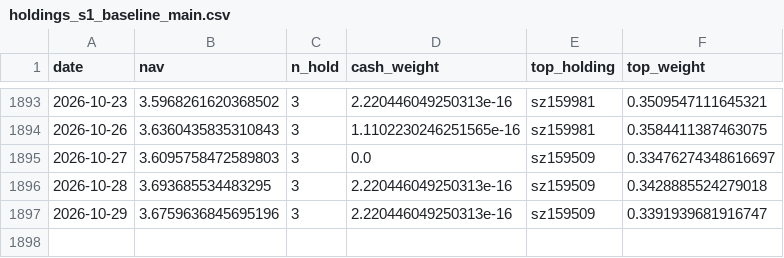
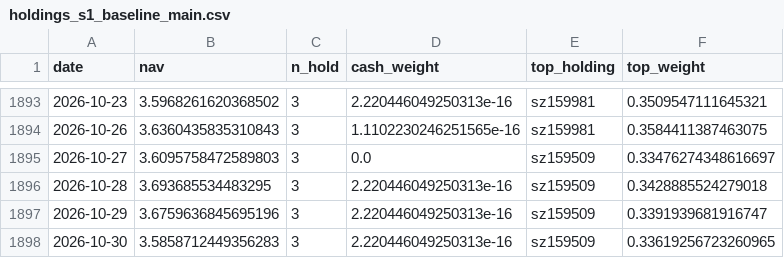
Before and after one commit to Hongred04/etf-quant, a CSV file: output/holdings_s1_baseline_main.csv, drawn as a sheet; only a part is shown, gaps mark what is left out.

```diff
--- a/output/holdings_s1_baseline_main.csv
+++ b/output/holdings_s1_baseline_main.csv
@@ -1897 +1897,2 @@
 2026-10-29,3.6759636845695196,3,2.220446049250313e-16,sz159509,0.3391939681916747
+2026-10-30,3.5858712449356283,3,2.220446049250313e-16,sz159509,0.33619256723260965
```
Also changed, not shown: output/holdings_s2_dual_main.csv, output/holdings_s3_multi_main.csv, 19 other files.
